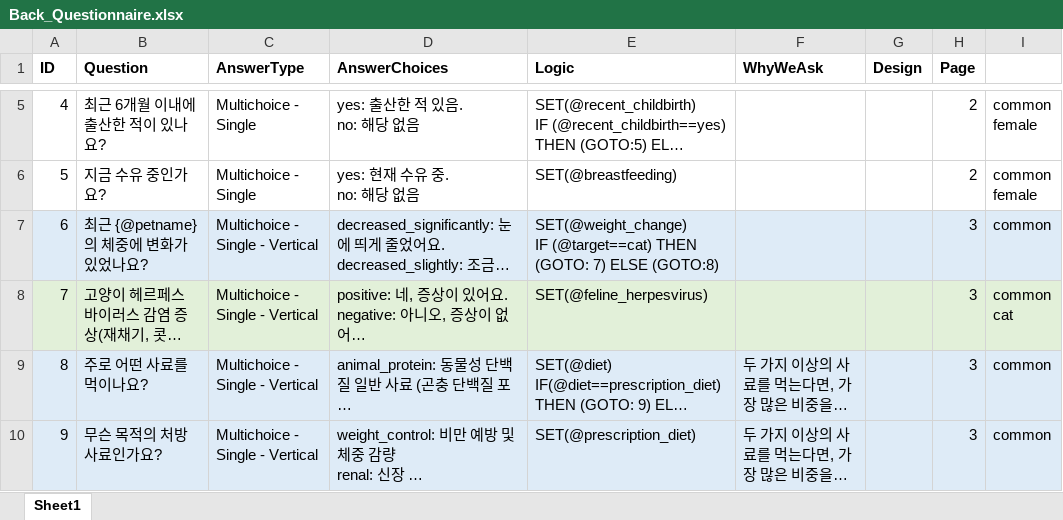
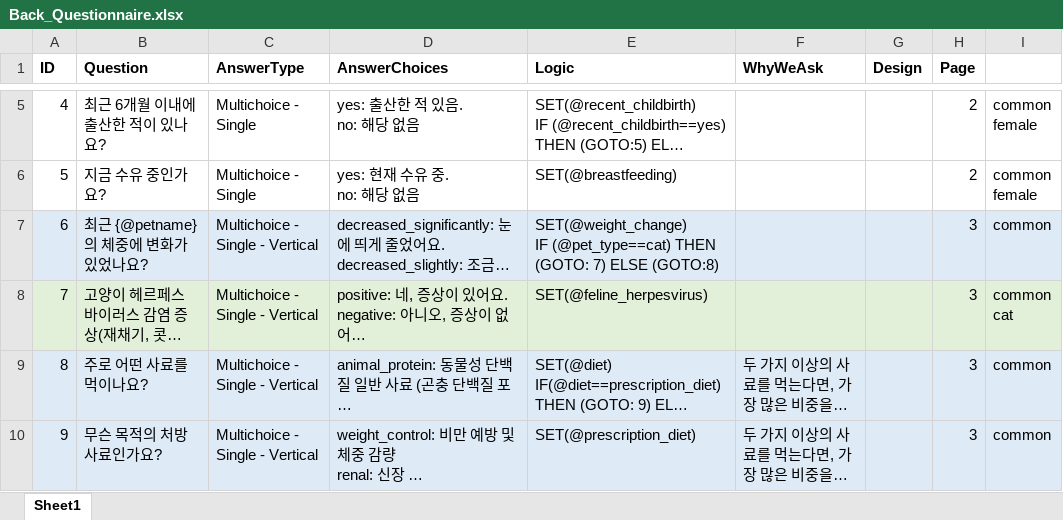
Before and after one commit to perpet-dev/equal-survey, an Excel workbook: Back_Questionnaire.xlsx, sheet Sheet1, drawn as a sheet; only a part is shown, gaps mark what is left out; long unchanged cells end in …; values as stored, in another font and other column widths than the file's, no borders; ↵ is a line break in a cell; the diff covers the shown part only; the diff names each change by its address in the sheet, - before the commit and + after, or states it on an @@ line.

```diff
--- a/Back_Questionnaire.xlsx (sheet Sheet1)
+++ b/Back_Questionnaire.xlsx (sheet Sheet1)
-E7 (Logic): SET(@weight_change) ↵ IF (@target==cat) THEN (GOTO:…
+E7 (Logic): SET(@weight_change) ↵ IF (@pet_type==cat) THEN (GOTO:…
```
Also changed, not shown: 7 edited cells elsewhere in this sheet, PerpetHealthCheckIntro.xlsx, 22 other files.
